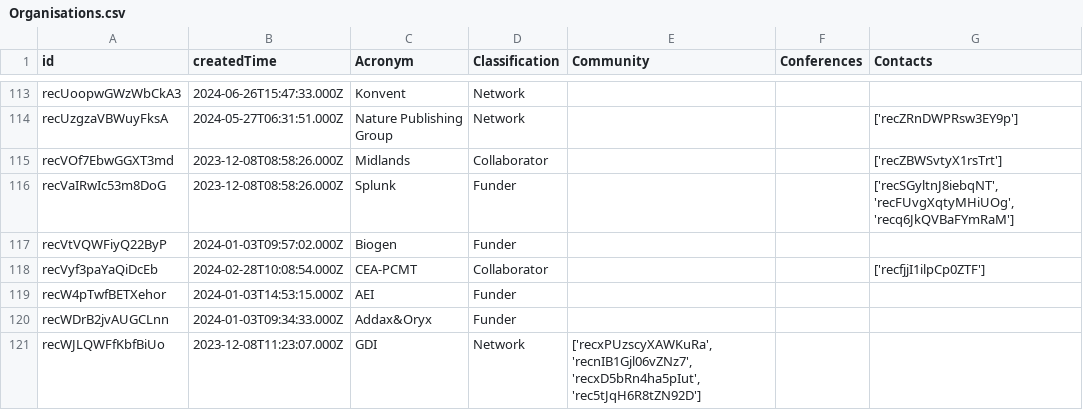
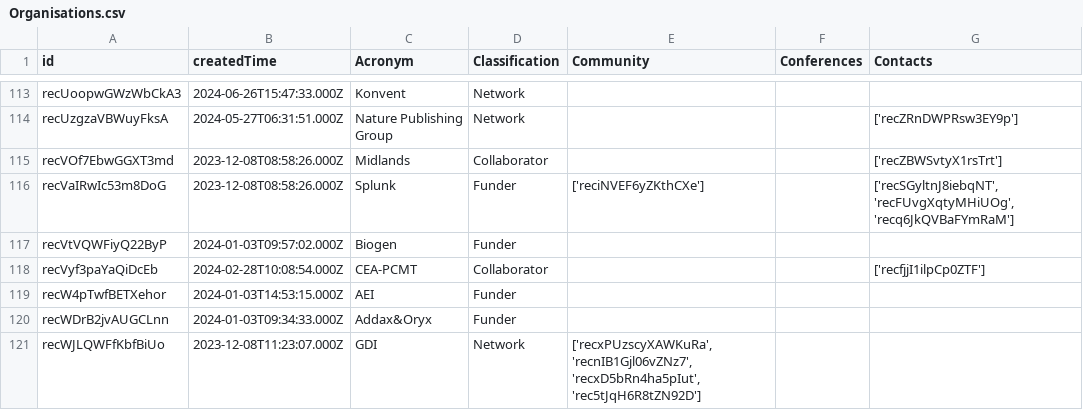
Before and after one commit to ersilia-os/ersilia-stats, a CSV file: data/Organisations.csv, drawn as a sheet; only a part is shown, gaps mark what is left out; the diff names each change by its address in the sheet, - before the commit and + after, or states it on an @@ line.

```diff
--- a/data/Organisations.csv
+++ b/data/Organisations.csv
-E116 (Community): (empty)
+E116 (Community): ['reciNVEF6yZKthCXe']
```
Also changed, not shown: data/Community.csv, data/Countries.csv, 7 other files.
